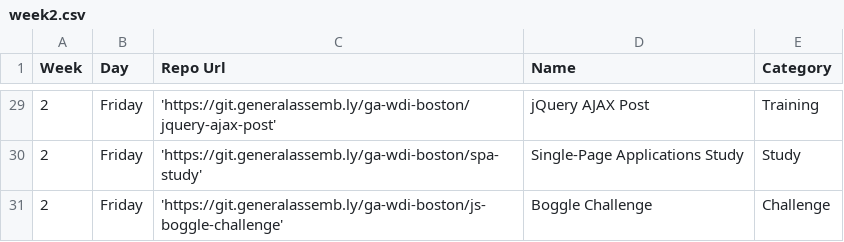
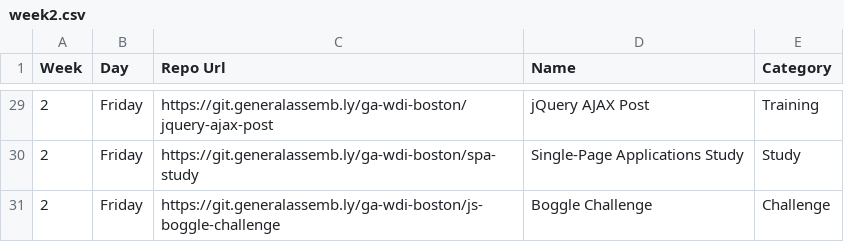
Before and after one commit to ptavarez/ga-curriculum-api, a CSV file: data/week2.csv, drawn as a sheet; only a part is shown, gaps mark what is left out; the diff covers the shown part only.

```diff
--- a/data/week2.csv
+++ b/data/week2.csv
@@ -29,3 +29,3 @@ Week,Day,Repo Url,Name,Category
-2,Friday,'https://git.generalassemb.ly/ga-wdi-boston/jquery-ajax-post',jQuery AJAX Post,Training
-2,Friday,'https://git.generalassemb.ly/ga-wdi-boston/spa-study',Single-Page Applications Study,Study
-2,Friday,'https://git.generalassemb.ly/ga-wdi-boston/js-boggle-challenge',Boggle Challenge,Challenge
+2,Friday,https://git.generalassemb.ly/ga-wdi-boston/jquery-ajax-post,jQuery AJAX Post,Training
+2,Friday,https://git.generalassemb.ly/ga-wdi-boston/spa-study,Single-Page Applications Study,Study
+2,Friday,https://git.generalassemb.ly/ga-wdi-boston/js-boggle-challenge,Boggle Challenge,Challenge
```
Also changed, not shown: 31 edited cells elsewhere in this file.
